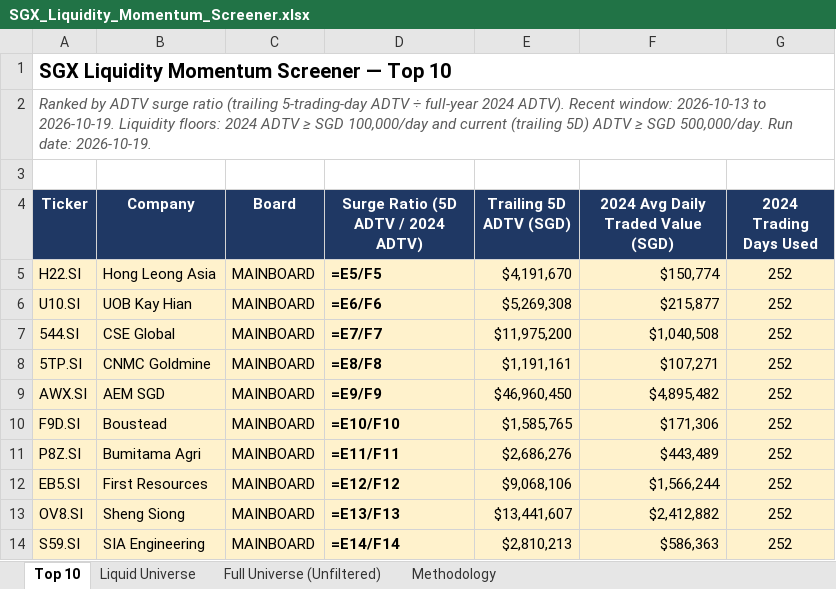
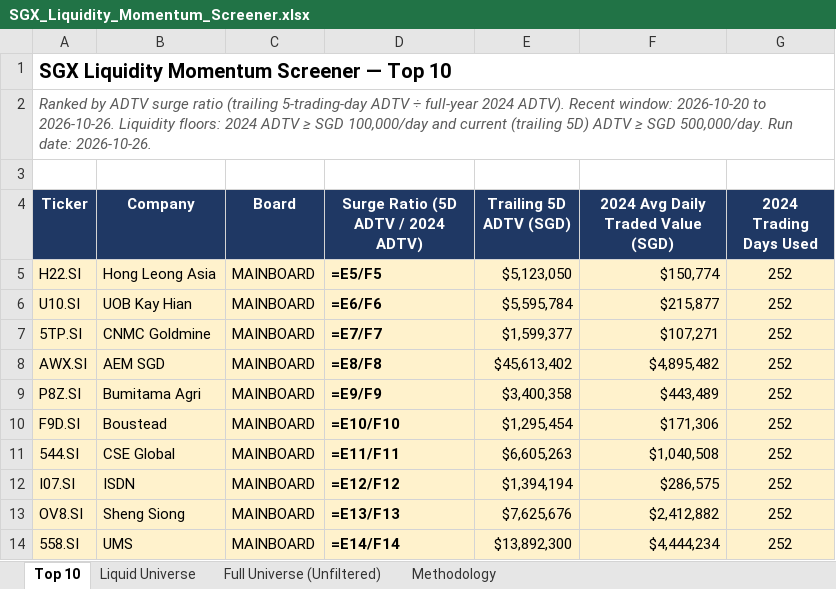
Before and after one commit to ferlyntanyj/Claude-Telegram-bot, an Excel workbook: output/SGX_Liquidity_Momentum_Screener.xlsx, sheet Top 10, drawn as a sheet; values as stored, in another font and other column widths than the file's, no borders; formulas without a stored value are shown as written; removed rows and columns are numbered as before the commit, all else as after; the diff names each change by its address in the sheet, - before the commit and + after, or states it on an @@ line.

```diff
--- a/output/SGX_Liquidity_Momentum_Screener.xlsx (sheet Top 10)
+++ b/output/SGX_Liquidity_Momentum_Screener.xlsx (sheet Top 10)
-A2 (Ticker): …Recent window: 2026-10-13 to 2026-10-19. Liquidity floors: 2024 ADTV ≥ SGD 100,000/day and current (trailing 5D) ADTV ≥ SGD 500,000/day. Run date: 2026-10-19.
+A2 (Ticker): …Recent window: 2026-10-20 to 2026-10-26. Liquidity floors: 2024 ADTV ≥ SGD 100,000/day and current (trailing 5D) ADTV ≥ SGD 500,000/day. Run date: 2026-10-26.
-E5 (Trailing 5D ADTV (SGD)): $4,191,670
+E5 (Trailing 5D ADTV (SGD)): $5,123,050
-E6 (Trailing 5D ADTV (SGD)): $5,269,308
+E6 (Trailing 5D ADTV (SGD)): $5,595,784
-row 7: 544.SI | CSE Global | MAINBOARD | =E7/F7 | $11,975,200 | $1,040,508 | 252
-D7: =E8/F8
+D7: =E7/F7
-E7 (Trailing 5D ADTV (SGD)): $1,191,161
+E7 (Trailing 5D ADTV (SGD)): $1,599,377
-D8: =E9/F9
+D8: =E8/F8
-E8 (Trailing 5D ADTV (SGD)): $46,960,450
+E8 (Trailing 5D ADTV (SGD)): $45,613,402
+row 9: P8Z.SI | Bumitama Agri | MAINBOARD | =E9/F9 | $3,400,358 | $443,489 | 252
-E10 (Trailing 5D ADTV (SGD)): $1,585,765
+E10 (Trailing 5D ADTV (SGD)): $1,295,454
-row 11: P8Z.SI | Bumitama Agri | MAINBOARD | =E11/F11 | $2,686,276 | $443,489 | 252
-row 12: EB5.SI | First Resources | MAINBOARD | =E12/F12 | $9,068,106 | $1,566,244 | 252
+row 11: 544.SI | CSE Global | MAINBOARD | =E11/F11 | $6,605,263 | $1,040,508 | 252
+row 12: I07.SI | ISDN | MAINBOARD | =E12/F12 | $1,394,194 | $286,575 | 252
-E13 (Trailing 5D ADTV (SGD)): $13,441,607
+E13 (Trailing 5D ADTV (SGD)): $7,625,676
-row 14: S59.SI | SIA Engineering | MAINBOARD | =E14/F14 | $2,810,213 | $586,363 | 252
+row 14: 558.SI | UMS | MAINBOARD | =E14/F14 | $13,892,300 | $4,444,234 | 252
```
Also changed, not shown: sheet Full Universe (Unfiltered), sheet Liquid Universe, sheet Methodology, 5 other files.
